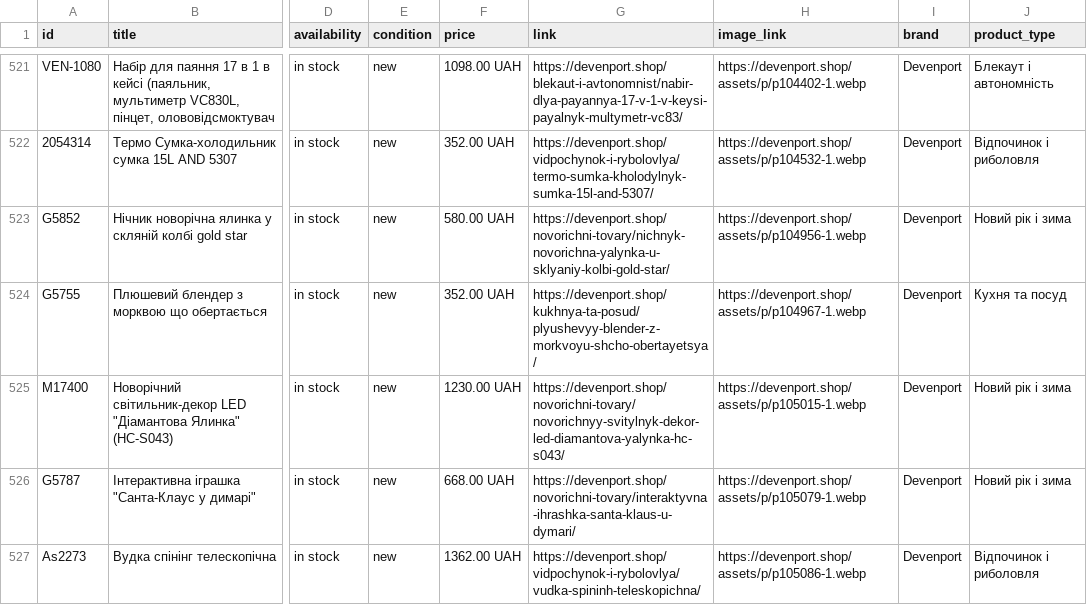
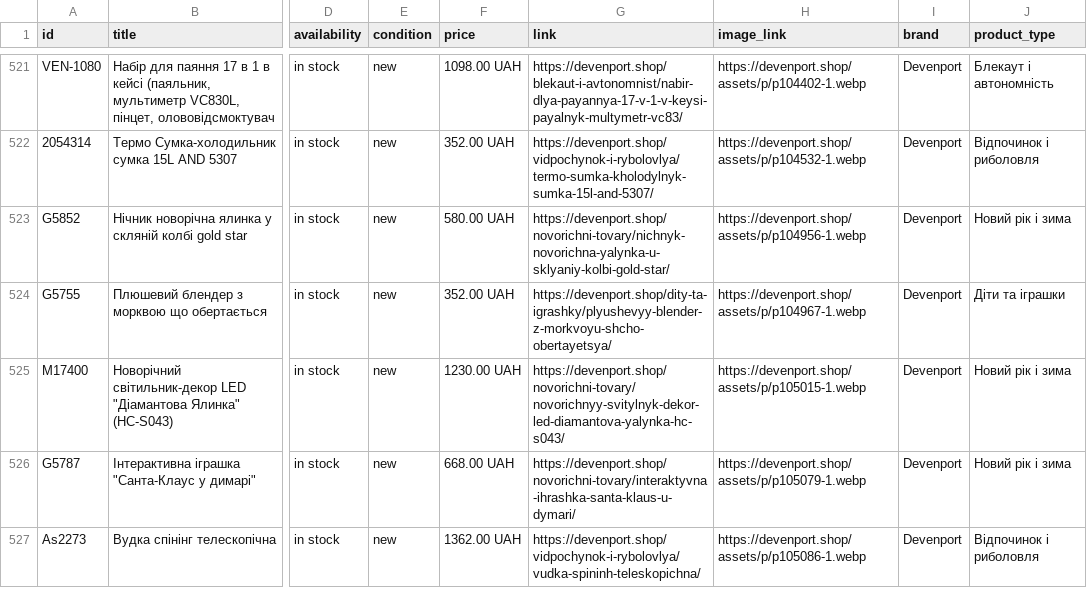
Before and after one commit to alekskenuey-ui/Devenport, a CSV file: feeds/meta-catalog.csv, drawn as a sheet; only a part is shown, gaps mark what is left out; the diff names each change by its address in the sheet, - before the commit and + after, or states it on an @@ line.

```diff
--- a/feeds/meta-catalog.csv
+++ b/feeds/meta-catalog.csv
-G524 (link): https://devenport.shop/kukhnya-ta-posud/plyushevyy-blender-z-morkvoyu-shcho-obertayetsya/
+G524 (link): https://devenport.shop/dity-ta-igrashky/plyushevyy-blender-z-morkvoyu-shcho-obertayetsya/
-J524 (product_type): Кухня та посуд
+J524 (product_type): Діти та іграшки
```
Also changed, not shown: 15 other files.
